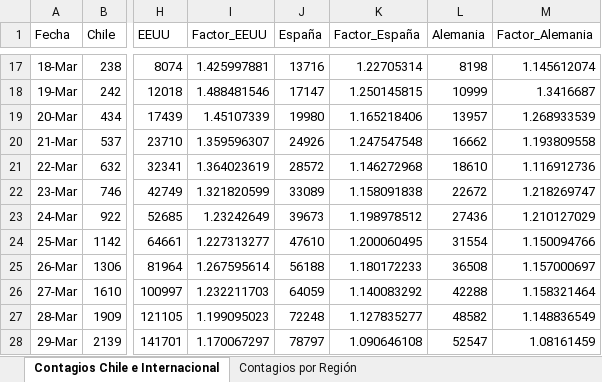
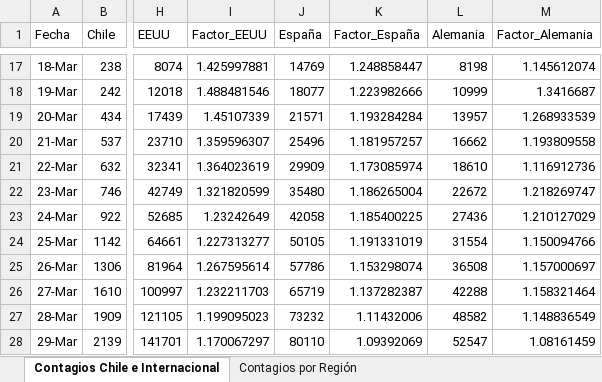
Before and after one commit to showiz/coronagraph, an Excel workbook: samples.xlsx, sheet Contagios Chile e Internacional, drawn as a sheet; only a part is shown, gaps mark what is left out; values as stored, in another font and other column widths than the file's, no borders; conditional formats and table styles not drawn; the diff covers the shown part only; the diff names each change by its address in the sheet, - before the commit and + after, or states it on an @@ line.

```diff
--- a/samples.xlsx (sheet Contagios Chile e Internacional)
+++ b/samples.xlsx (sheet Contagios Chile e Internacional)
-J17 (España): 13716
+J17 (España): 14769
-K17 (Factor_España): 1.22705314
+K17 (Factor_España): 1.248858447
-J18 (España): 17147
+J18 (España): 18077
-K18 (Factor_España): 1.250145815
+K18 (Factor_España): 1.223982666
-J19 (España): 19980
+J19 (España): 21571
-K19 (Factor_España): 1.165218406
+K19 (Factor_España): 1.193284284
-J20 (España): 24926
+J20 (España): 25496
-K20 (Factor_España): 1.247547548
+K20 (Factor_España): 1.181957257
-J21 (España): 28572
+J21 (España): 29909
-K21 (Factor_España): 1.146272968
+K21 (Factor_España): 1.173085974
-J22 (España): 33089
+J22 (España): 35480
-K22 (Factor_España): 1.158091838
+K22 (Factor_España): 1.186265004
-J23 (España): 39673
+J23 (España): 42058
-K23 (Factor_España): 1.198978512
+K23 (Factor_España): 1.185400225
-J24 (España): 47610
+J24 (España): 50105
-K24 (Factor_España): 1.200060495
+K24 (Factor_España): 1.191331019
-J25 (España): 56188
+J25 (España): 57786
-K25 (Factor_España): 1.180172233
+K25 (Factor_España): 1.153298074
-J26 (España): 64059
+J26 (España): 65719
-K26 (Factor_España): 1.140083292
+K26 (Factor_España): 1.137282387
-J27 (España): 72248
+J27 (España): 73232
-K27 (Factor_España): 1.127835277
+K27 (Factor_España): 1.11432006
-J28 (España): 78797
+J28 (España): 80110
-K28 (Factor_España): 1.090646108
+K28 (Factor_España): 1.09392069
```
Also changed, not shown: 48 edited cells elsewhere in this sheet, sheet Contagios por Región, 1 other file.
